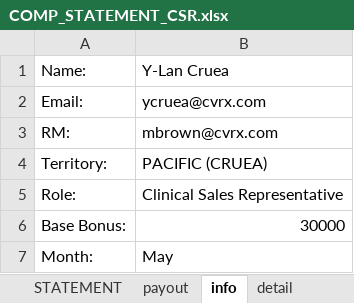
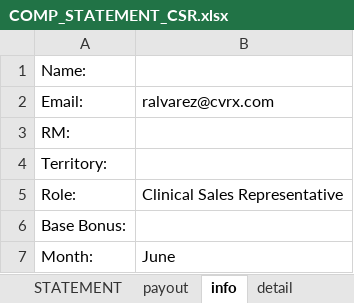
Before and after one commit to asorensenCVRX/comp_statements, an Excel workbook: Excel Files/COMP_STATEMENT_CSR.xlsx, sheet info, drawn as a sheet; values as stored, in another font and other column widths than the file's, no borders; the diff names each change by its address in the sheet, - before the commit and + after, or states it on an @@ line.

```diff
--- a/Excel Files/COMP_STATEMENT_CSR.xlsx (sheet info)
+++ b/Excel Files/COMP_STATEMENT_CSR.xlsx (sheet info)
-B1: Y-Lan Cruea
+B1: (empty)
-B2: ycruea@cvrx.com
+B2: ralvarez@cvrx.com
-B3: mbrown@cvrx.com
+B3: (empty)
-B4: PACIFIC (CRUEA)
+B4: (empty)
-B6: 30000
+B6: (empty)
-B7: May
+B7: June
```
Also changed, not shown: sheet detail, sheet payout, sheet STATEMENT.
